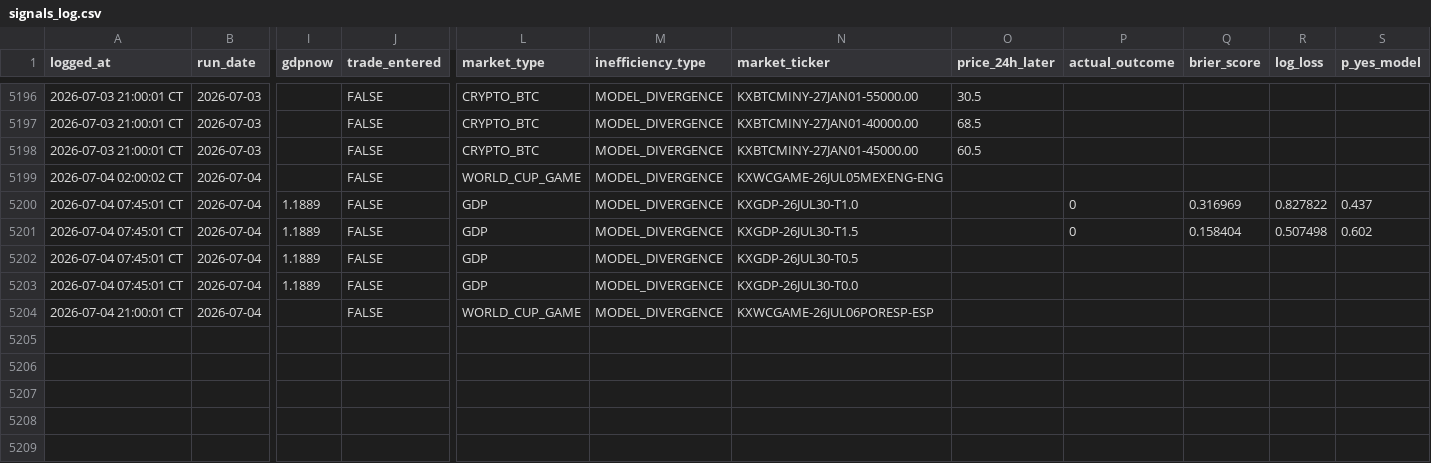
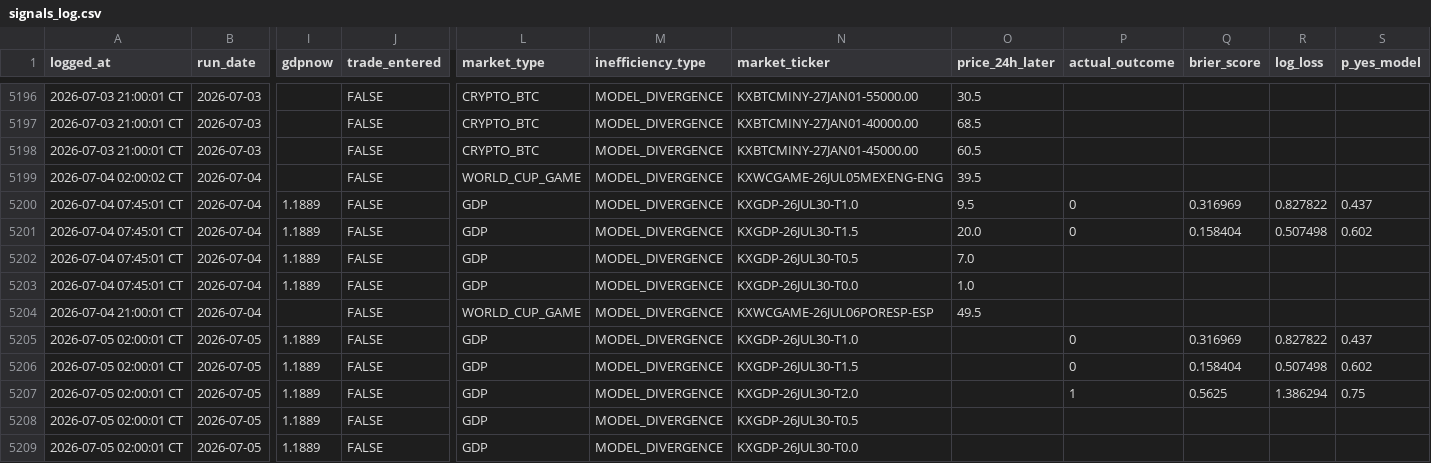
Before and after one commit to logain1964/KalshiBot-Dashboard, a CSV file: signals_log.csv, drawn as a sheet; only a part is shown, gaps mark what is left out; rows hold the shown columns only; the diff names each change by its address in the sheet, - before the commit and + after, or states it on an @@ line.

```diff
--- a/signals_log.csv
+++ b/signals_log.csv
-O5199 (price_24h_later): (empty)
+O5199 (price_24h_later): 39.5
-O5200 (price_24h_later): (empty)
+O5200 (price_24h_later): 9.5
-O5201 (price_24h_later): (empty)
+O5201 (price_24h_later): 20.0
-O5202 (price_24h_later): (empty)
+O5202 (price_24h_later): 7.0
-O5203 (price_24h_later): (empty)
+O5203 (price_24h_later): 1.0
-O5204 (price_24h_later): (empty)
+O5204 (price_24h_later): 49.5
+row 5205: 2026-07-05 02:00:01 CT | 2026-07-05 | 1.1889 | FALSE | GDP | MODEL_DIVERGENCE | KXGDP-26JUL30-T1.0 |  | 0 | 0.316969 | 0.827822 | 0.437
+row 5206: 2026-07-05 02:00:01 CT | 2026-07-05 | 1.1889 | FALSE | GDP | MODEL_DIVERGENCE | KXGDP-26JUL30-T1.5 |  | 0 | 0.158404 | 0.507498 | 0.602
+row 5207: 2026-07-05 02:00:01 CT | 2026-07-05 | 1.1889 | FALSE | GDP | MODEL_DIVERGENCE | KXGDP-26JUL30-T2.0 |  | 1 | 0.5625 | 1.386294 | 0.75
+row 5208: 2026-07-05 02:00:01 CT | 2026-07-05 | 1.1889 | FALSE | GDP | MODEL_DIVERGENCE | KXGDP-26JUL30-T0.5
+row 5209: 2026-07-05 02:00:01 CT | 2026-07-05 | 1.1889 | FALSE | GDP | MODEL_DIVERGENCE | KXGDP-26JUL30-T0.0
```
Also changed, not shown: 3 other files.
